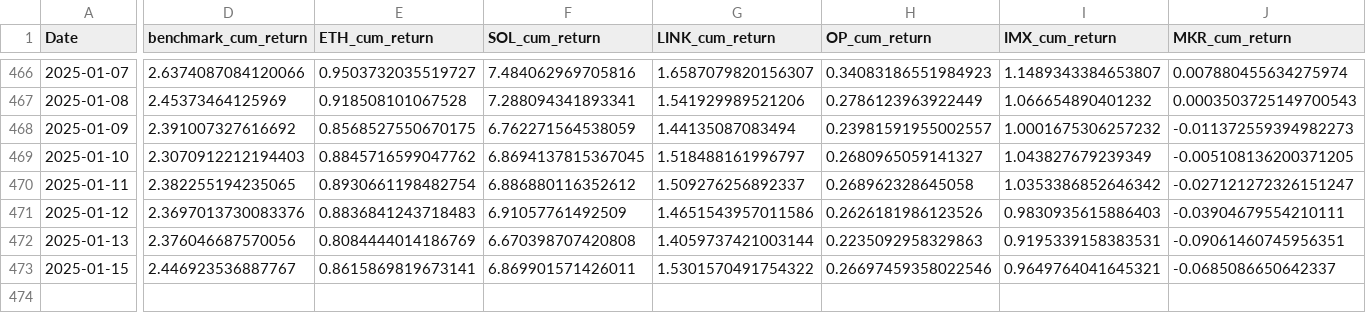
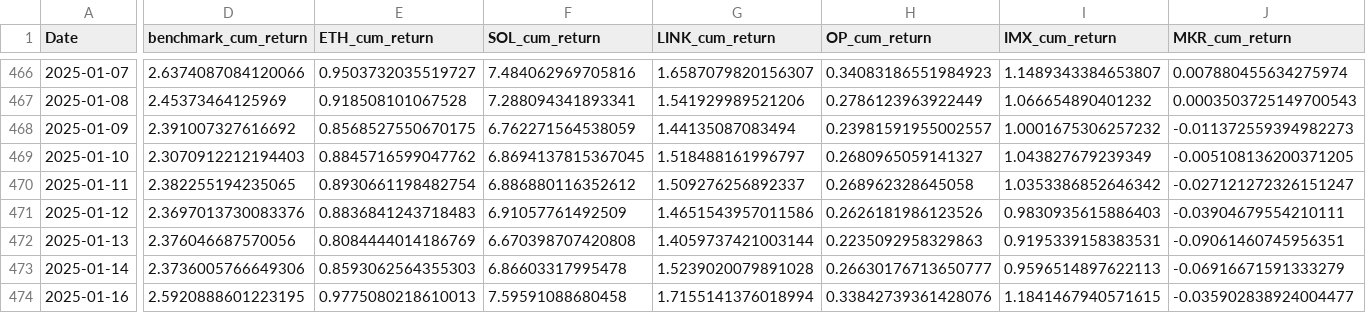
Before and after one commit to dshap474/seven7s_website, a CSV file: public/dashboard_data/strategy_equal_weighted_large_cap_momentum_timeseries.csv, drawn as a sheet; only a part is shown, gaps mark what is left out; rows hold the shown columns only; the diff covers the shown part only; the diff names each change by its address in the sheet, - before the commit and + after, or states it on an @@ line.

Commit message:
Force update dashboard data

```diff
--- a/public/dashboard_data/strategy_equal_weighted_large_cap_momentum_timeseries.csv
+++ b/public/dashboard_data/strategy_equal_weighted_large_cap_momentum_timeseries.csv
-A473 (Date): 2025-01-15
+A473 (Date): 2025-01-14
-D473 (benchmark_cum_return): 2.446923536887767
+D473 (benchmark_cum_return): 2.3736005766649306
-E473 (ETH_cum_return): 0.8615869819673141
+E473 (ETH_cum_return): 0.8593062564355303
-F473 (SOL_cum_return): 6.869901571426011
+F473 (SOL_cum_return): 6.86603317995478
-G473 (LINK_cum_return): 1.5301570491754322
+G473 (LINK_cum_return): 1.5239020079891028
-H473 (OP_cum_return): 0.26697459358022546
+H473 (OP_cum_return): 0.26630176713650777
-I473 (IMX_cum_return): 0.9649764041645321
+I473 (IMX_cum_return): 0.9596514897622113
-J473 (MKR_cum_return): -0.0685086650642337
+J473 (MKR_cum_return): -0.06916671591333279
+row 474: 2025-01-16 | 2.5920888601223195 | 0.9775080218610013 | 7.59591088680458 | 1.7155141376018994 | 0.33842739361428076 | 1.1841467940571615 | -0.035902838924004477
```
Also changed, not shown: 3 edited cells elsewhere in this file, public/dashboard_data/strategy_equal_weighted_large_cap_momentum_summary.csv, public/dashboard_data/strategy_equal_weighted_mid_cap_momentum_summary.csv, 11 other files.
